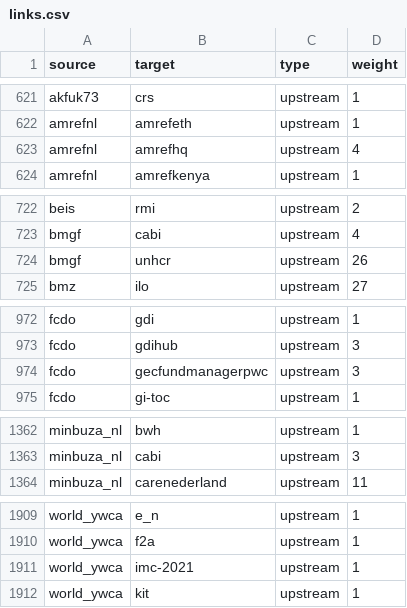
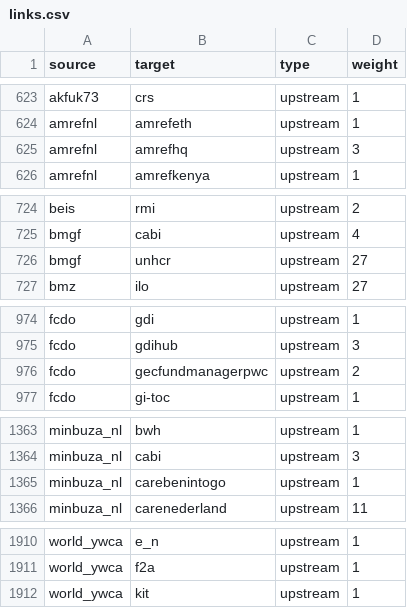
Before and after one commit to andylolz/traceability, a CSV file: links.csv, drawn as a sheet; only a part is shown, gaps mark what is left out; the diff covers the shown part only.

```diff
--- a/links.csv
+++ b/links.csv
@@ -622,3 +624,3 @@ akfuk73,crs,upstream,1
 amrefnl,amrefeth,upstream,1
-amrefnl,amrefhq,upstream,4
+amrefnl,amrefhq,upstream,3
 amrefnl,amrefkenya,upstream,1
@@ -723,3 +725,3 @@ beis,rmi,upstream,2
 bmgf,cabi,upstream,4
-bmgf,unhcr,upstream,26
+bmgf,unhcr,upstream,27
 bmz,ilo,upstream,27
@@ -973,3 +975,3 @@ fcdo,gdi,upstream,1
 fcdo,gdihub,upstream,3
-fcdo,gecfundmanagerpwc,upstream,3
+fcdo,gecfundmanagerpwc,upstream,2
 fcdo,gi-toc,upstream,1
@@ -1363,2 +1364,3 @@ minbuza_nl,bwh,upstream,1
 minbuza_nl,cabi,upstream,3
+minbuza_nl,carebenintogo,upstream,1
 minbuza_nl,carenederland,upstream,11
@@ -1910,3 +1911,2 @@ world_ywca,e_n,upstream,1
 world_ywca,f2a,upstream,1
-world_ywca,imc-2021,upstream,1
 world_ywca,kit,upstream,1
```
Also changed, not shown: 2 added rows, 2 removed rows and 9 edited cells elsewhere in this file.
